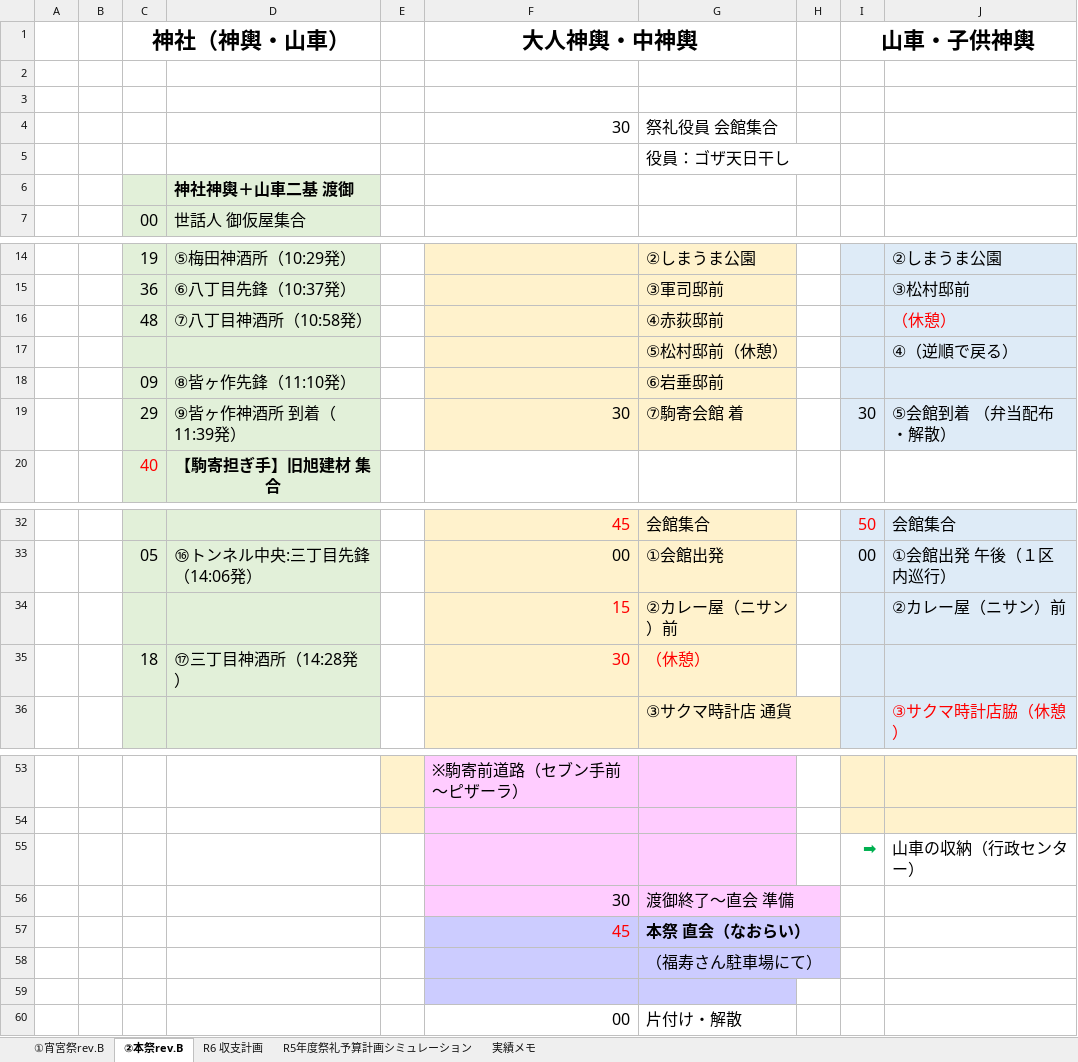
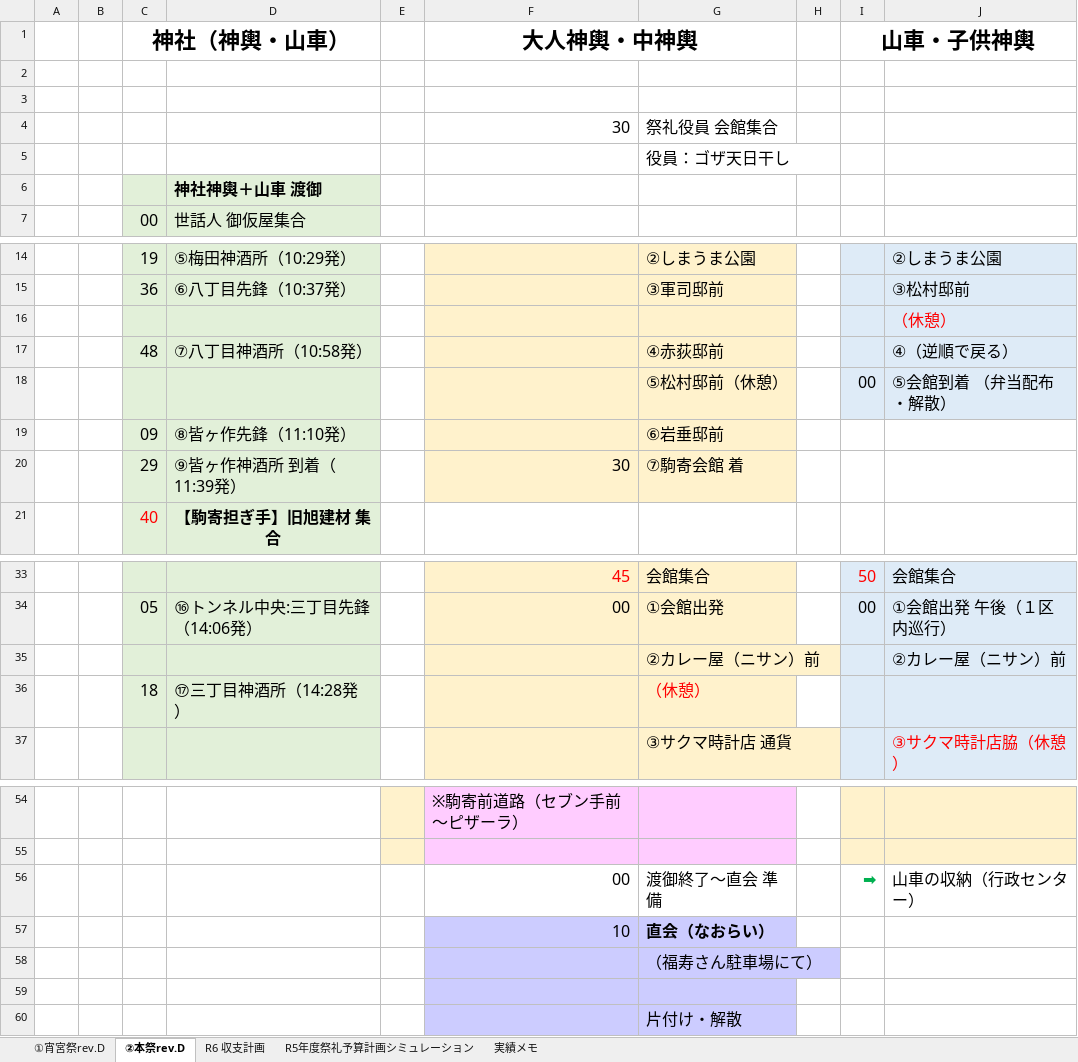
Before and after one commit to git-91011tds/komatest, an Excel workbook: 2026-06/R8祭礼予算・進行表.xlsx, sheet ②本祭rev.D, drawn as a sheet; only a part is shown, gaps mark what is left out; values as stored, in another font and other column widths than the file's, no borders; charts and pictures not drawn; removed rows and columns are numbered as before the commit, all else as after; the diff names each change by its address in the sheet, - before the commit and + after, or states it on an @@ line.

```diff
--- a/2026-06/R8祭礼予算・進行表.xlsx (sheet ②本祭rev.D)
+++ b/2026-06/R8祭礼予算・進行表.xlsx (sheet ②本祭rev.D)
-sheet tab: ①宵宮祭rev.B
+sheet tab: ①宵宮祭rev.D
-sheet tab: ②本祭rev.B
+sheet tab: ②本祭rev.D
-D6: 神社神輿＋山車二基 渡御
+D6: 神社神輿＋山車 渡御
+row 16:  |  |  |  |  |  |  |  |  | （休憩）
-J17: （休憩）
+J17: ④（逆順で戻る）
-J17 text colour: #FF0000
+J17 text colour: black
-row 17:  |  |  |  |  |  | ⑤松村邸前（休憩） |  |  | ④（逆順で戻る）
+row 18:  |  |  |  |  |  | ⑤松村邸前（休憩） |  | 00 | ⑤会館到着 （弁当配布・解散）
-I19:J20 fill: #DEEBF7
+I19:J20 fill: none
-I20 (山車・子供神輿): 30
+I20 (山車・子供神輿): (empty)
-J20: ⑤会館到着 （弁当配布・解散）
+J20: (empty)
-F35 (大人神輿・中神輿): 15
+F35 (大人神輿・中神輿): (empty)
-F36 (大人神輿・中神輿): 30
+F36 (大人神輿・中神輿): (empty)
-F56 (大人神輿・中神輿): (empty)
+F56 (大人神輿・中神輿): 00
-F56:G56 fill: #FFCCFF
+F56:G56 fill: none
-G56: (empty)
+G56: 渡御終了～直会 準備
-row 56:  |  |  |  |  | 30 | 渡御終了～直会 準備
-row 57:  |  |  |  |  | 45 | 本祭 直会（なおらい）
+row 57:  |  |  |  |  | 10 | 直会（なおらい）
-F60 (大人神輿・中神輿): 00
+F60 (大人神輿・中神輿): (empty)
-F60:G60 fill: none
+F60:G60 fill: #CCCCFF
```
Also changed, not shown: sheet ①宵宮祭rev.D, charts or pictures, 4 other files.
